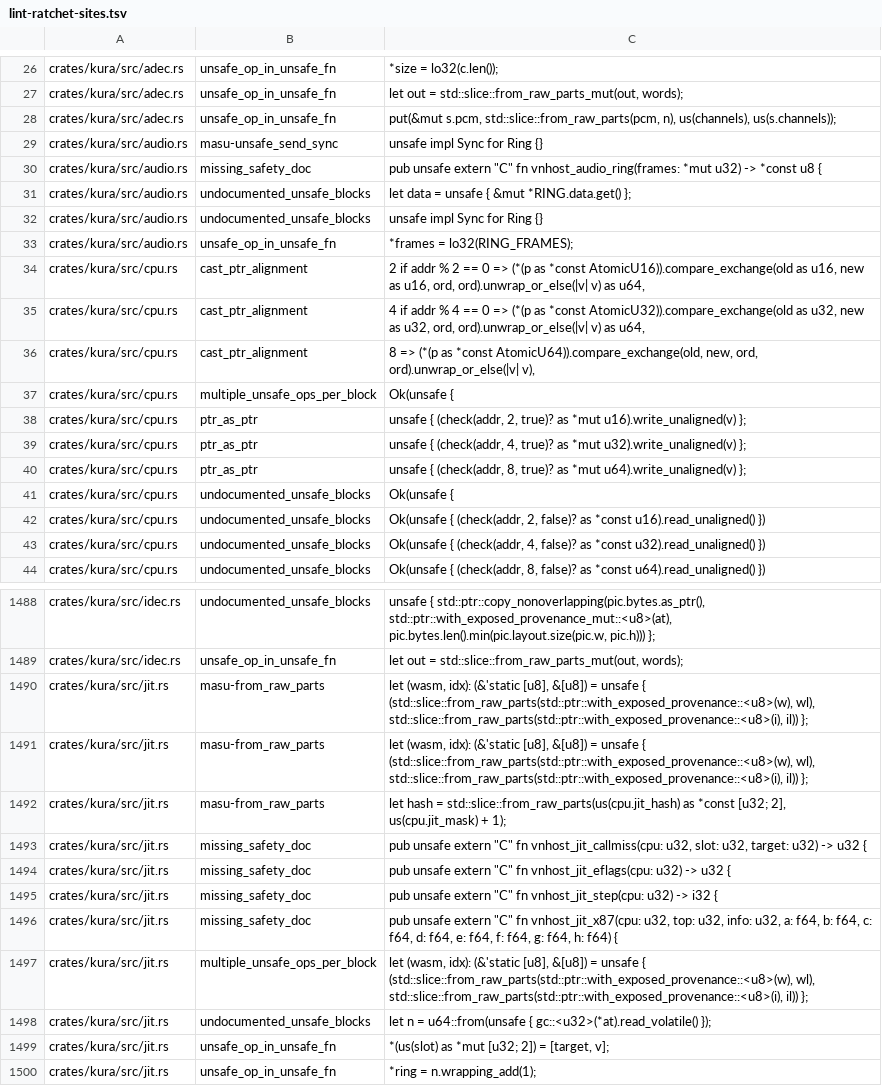
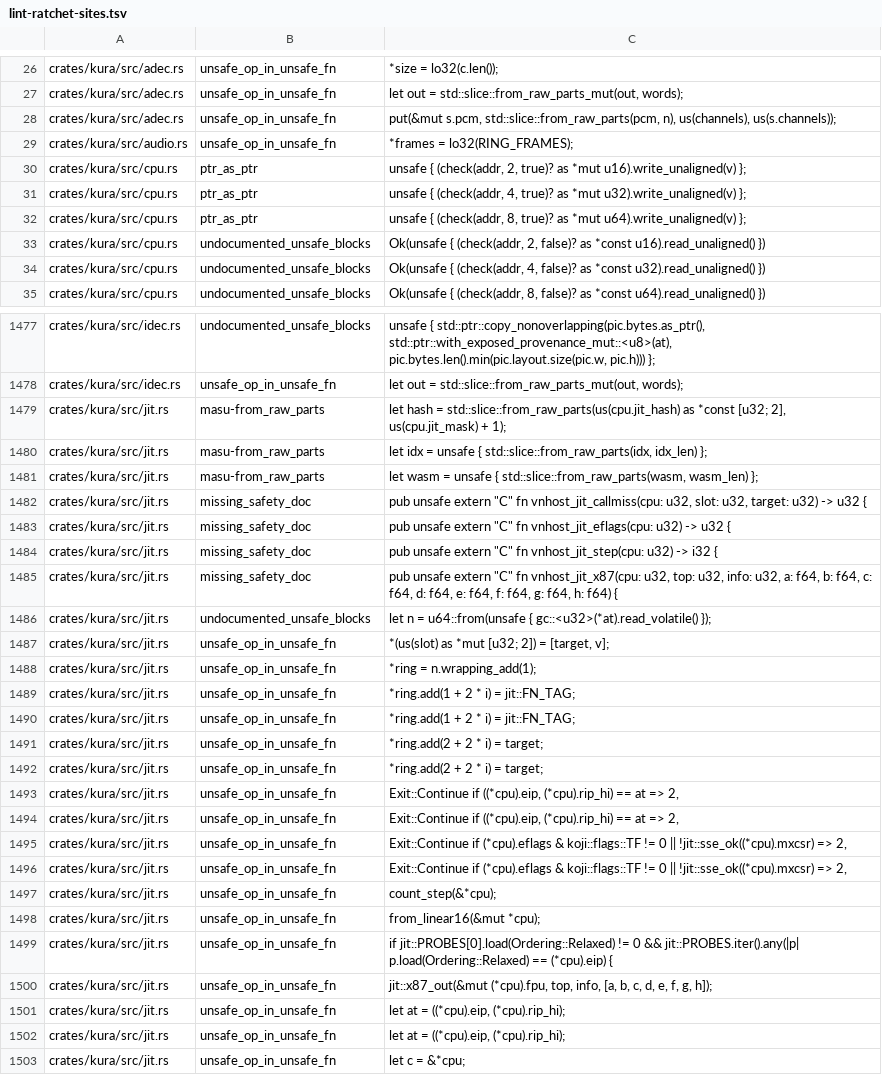
Before and after one commit to a-kaibu/masu, a TSV file: tools/ci/lint-ratchet-sites.tsv, drawn as a sheet; only a part is shown, gaps mark what is left out; the shorter side is filled out with more unchanged rows; removed rows and columns are numbered as before the commit, all else as after; the diff covers the shown part only; the diff names each change by its address in the sheet, - before the commit and + after, or states it on an @@ line.

```diff
--- a/tools/ci/lint-ratchet-sites.tsv
+++ b/tools/ci/lint-ratchet-sites.tsv
-row 29: crates/kura/src/audio.rs | masu-unsafe_send_sync | unsafe impl Sync for Ring {}
-row 30: crates/kura/src/audio.rs | missing_safety_doc | pub unsafe extern "C" fn vnhost_audio_ring(frames: *mut u32) -> *const u8 {
-row 31: crates/kura/src/audio.rs | undocumented_unsafe_blocks | let data = unsafe { &mut *RING.data.get() };
-row 32: crates/kura/src/audio.rs | undocumented_unsafe_blocks | unsafe impl Sync for Ring {}
-row 34: crates/kura/src/cpu.rs | cast_ptr_alignment | 2 if addr % 2 == 0 => (*(p as *const AtomicU16)).compare_exchange(old as u16, new as u16, ord, ord).unwrap_or_else(|v| v) as u64,
-row 35: crates/kura/src/cpu.rs | cast_ptr_alignment | 4 if addr % 4 == 0 => (*(p as *const AtomicU32)).compare_exchange(old as u32, new as u32, ord, ord).unwrap_or_else(|v| v) as u64,
-row 36: crates/kura/src/cpu.rs | cast_ptr_alignment | 8 => (*(p as *const AtomicU64)).compare_exchange(old, new, ord, ord).unwrap_or_else(|v| v),
-row 37: crates/kura/src/cpu.rs | multiple_unsafe_ops_per_block | Ok(unsafe {
-row 41: crates/kura/src/cpu.rs | undocumented_unsafe_blocks | Ok(unsafe {
-row 1490: crates/kura/src/jit.rs | masu-from_raw_parts | let (wasm, idx): (&'static [u8], &[u8]) = unsafe { (std::slice::from_raw_parts(std::ptr::with_exposed_provenance::<u8>(w), wl), std::slice::from_raw_parts(std::ptr::with_exposed_provenance::<u8>(i), il)) };
-row 1491: crates/kura/src/jit.rs | masu-from_raw_parts | let (wasm, idx): (&'static [u8], &[u8]) = unsafe { (std::slice::from_raw_parts(std::ptr::with_exposed_provenance::<u8>(w), wl), std::slice::from_raw_parts(std::ptr::with_exposed_provenance::<u8>(i), il)) };
+row 1480: crates/kura/src/jit.rs | masu-from_raw_parts | let idx = unsafe { std::slice::from_raw_parts(idx, idx_len) };
+row 1481: crates/kura/src/jit.rs | masu-from_raw_parts | let wasm = unsafe { std::slice::from_raw_parts(wasm, wasm_len) };
-row 1497: crates/kura/src/jit.rs | multiple_unsafe_ops_per_block | let (wasm, idx): (&'static [u8], &[u8]) = unsafe { (std::slice::from_raw_parts(std::ptr::with_exposed_provenance::<u8>(w), wl), std::slice::from_raw_parts(std::ptr::with_exposed_provenance::<u8>(i), il)) };
```
Also changed, not shown: 2 removed rows elsewhere in this file, tools/ci/arch-lint-sites.tsv, tools/ci/lint-ratchet.tsv, 18 other files.
